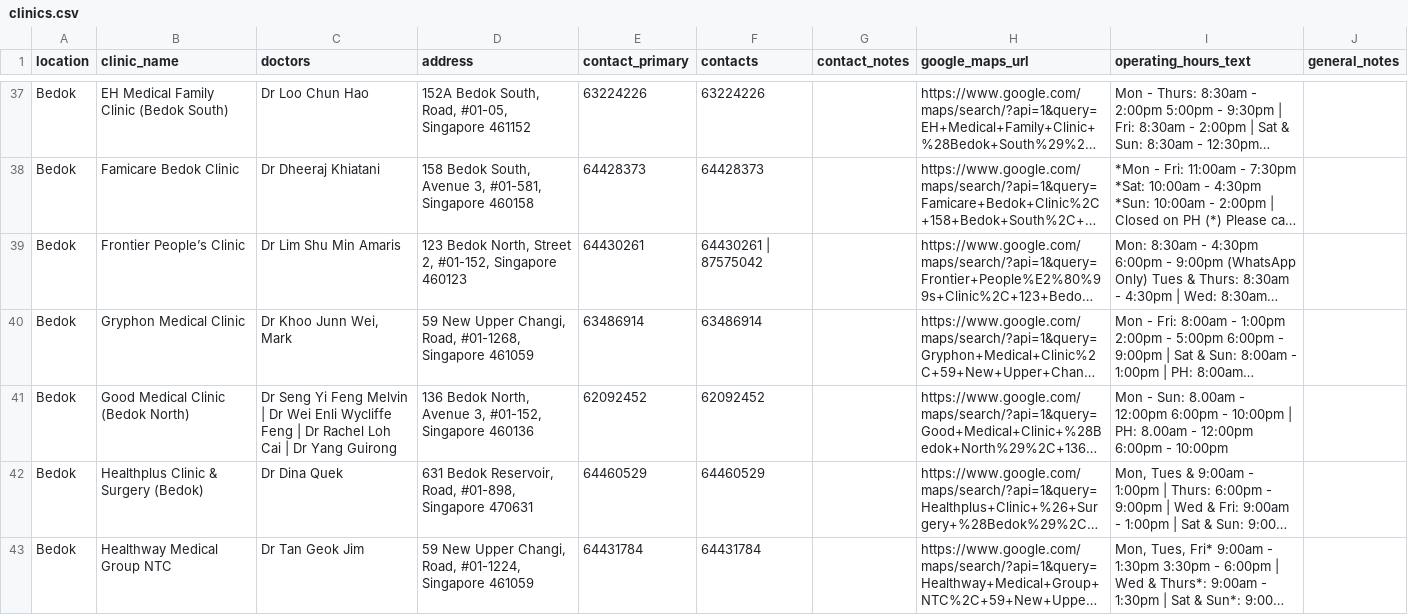
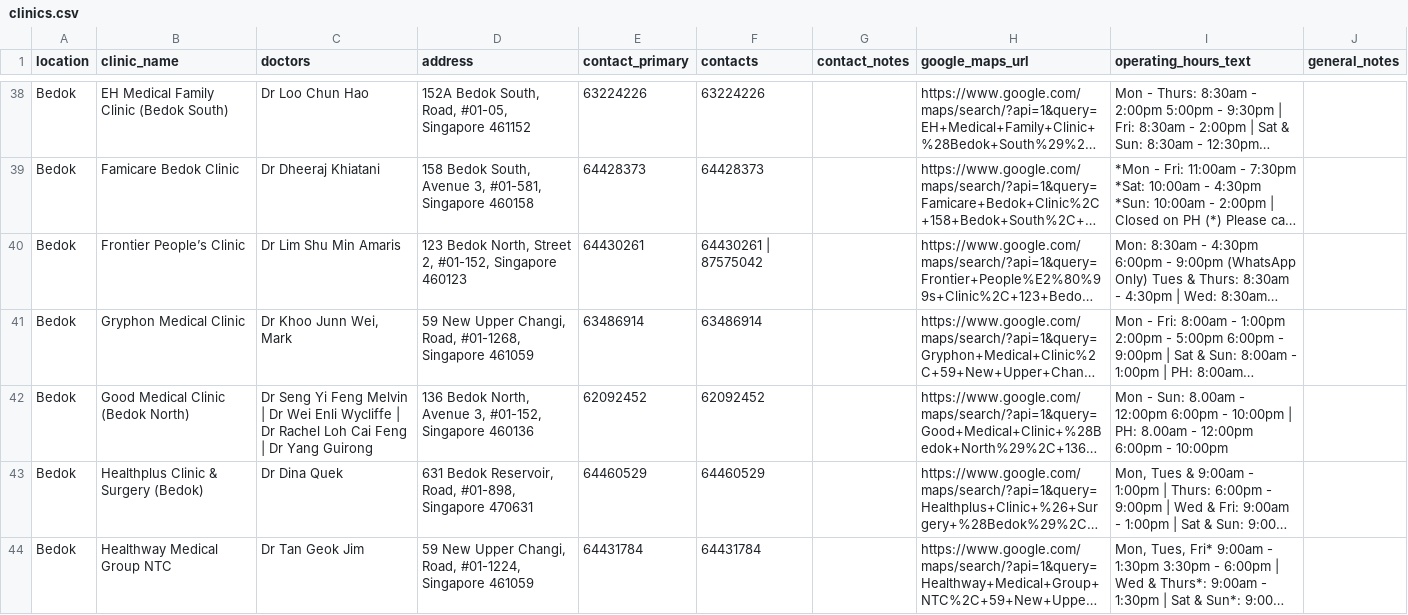
Before and after one commit to benczb/paedsengage-clinic-finder, a CSV file: data/clinics.csv, drawn as a sheet; only a part is shown, gaps mark what is left out; long unchanged cells end in …; addresses are those after the commit; the diff covers the shown part only; the diff names each change by its address in the sheet, - before the commit and + after, or states it on an @@ line.

```diff
--- a/data/clinics.csv
+++ b/data/clinics.csv
-C42 (doctors): …Enli Wycliffe Feng | Dr Rachel Loh Cai | Dr…
+C42 (doctors): …Enli Wycliffe | Dr Rachel Loh Cai Feng | Dr…
```
Also changed, not shown: 10 added rows, 3 removed rows and 45 edited cells elsewhere in this file, data/clinic_hours.csv, data/clinic_hours_blocks.csv, 7 other files.
